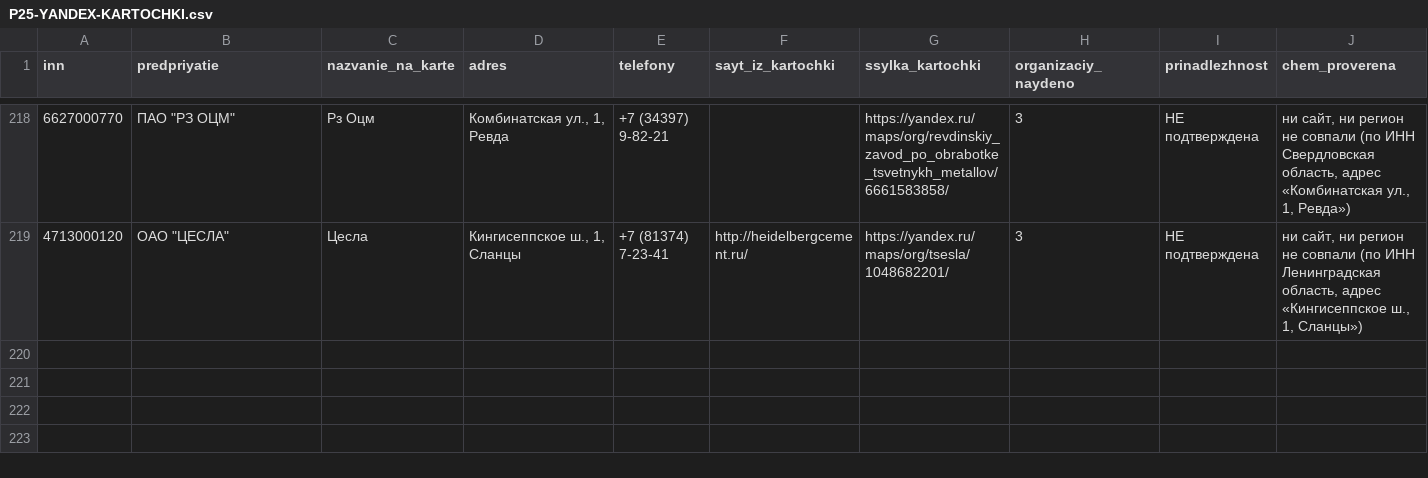
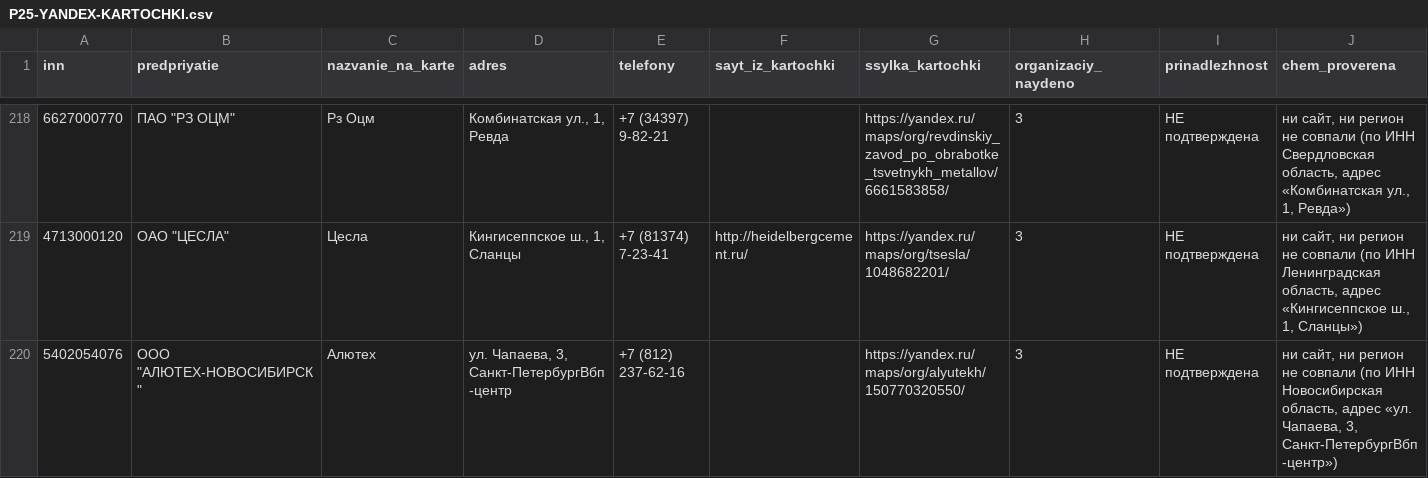
Before and after one commit to kirillrand4-alt/avto, a CSV file: seo-texts/engineers-lens/P25-YANDEX-KARTOCHKI.csv, drawn as a sheet; only a part is shown, gaps mark what is left out; the diff covers the shown part only.

```diff
--- a/seo-texts/engineers-lens/P25-YANDEX-KARTOCHKI.csv
+++ b/seo-texts/engineers-lens/P25-YANDEX-KARTOCHKI.csv
@@ -219 +219,2 @@
 4713000120;"ОАО ""ЦЕСЛА""";Цесла;Кингисеппское ш., 1, Сланцы;+7 (81374) 7-23-41;http://heidelbergcement.ru/;https://yandex.ru/maps/org/tsesla/1048682201/;3;НЕ подтверждена;ни сайт, ни регион не совпали (по ИНН Ленинградская область, адрес «Кингисеппское ш., 1, Сланцы»)
+5402054076;"ООО ""АЛЮТЕХ-НОВОСИБИРСК""";Алютех;ул. Чапаева, 3, Санкт-ПетербургВбп-центр;+7 (812) 237-62-16;;https://yandex.ru/maps/org/alyutekh/150770320550/;3;НЕ подтверждена;ни сайт, ни регион не совпали (по ИНН Новосибирская область, адрес «ул. Чапаева, 3, Санкт-ПетербургВбп-центр»)
```
Also changed, not shown: 3 added rows elsewhere in this file, seo-texts/engineers-lens/P25-karta-sajtov-zhurnal.csv, seo-texts/engineers-lens/P25-yandex-kartochki-zhurnal.csv, 1 other file.
